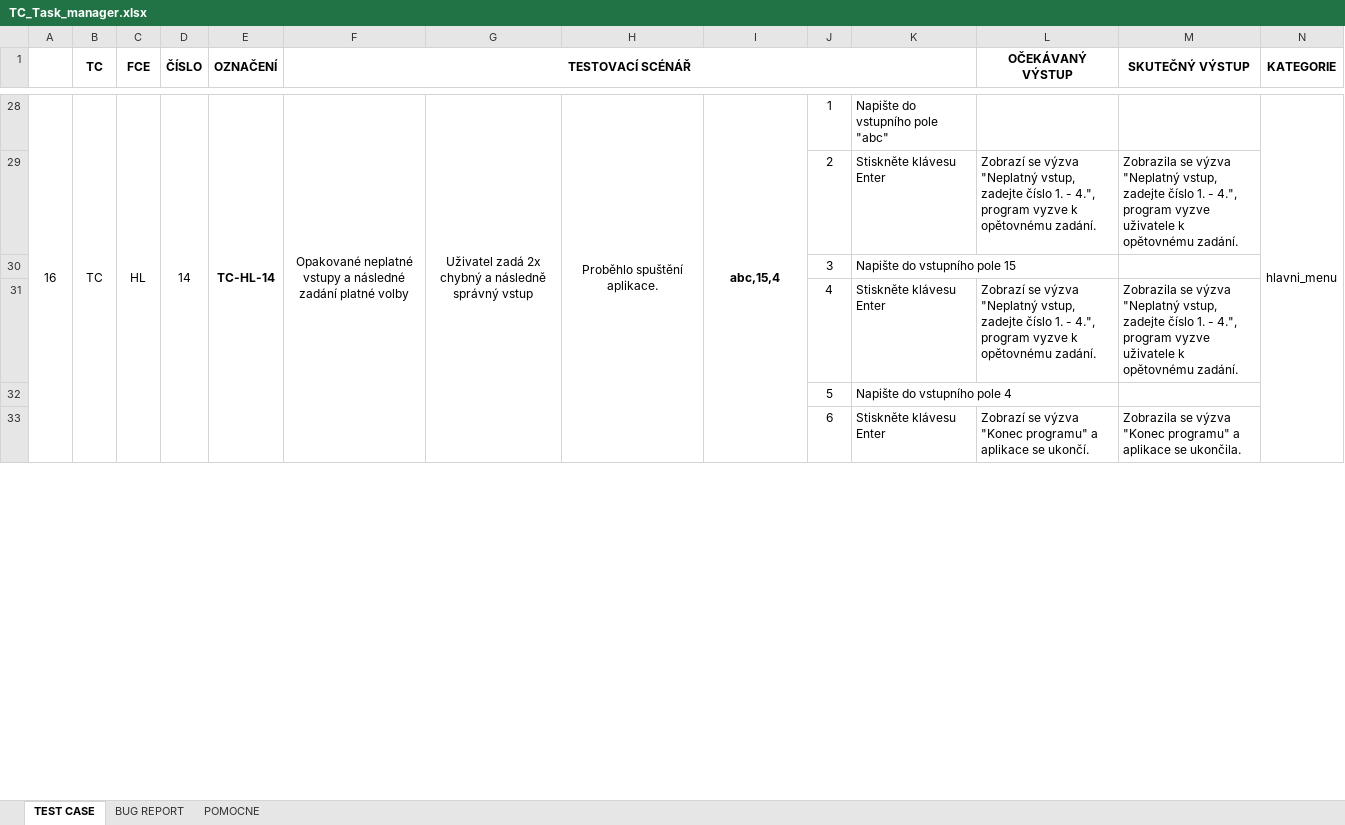
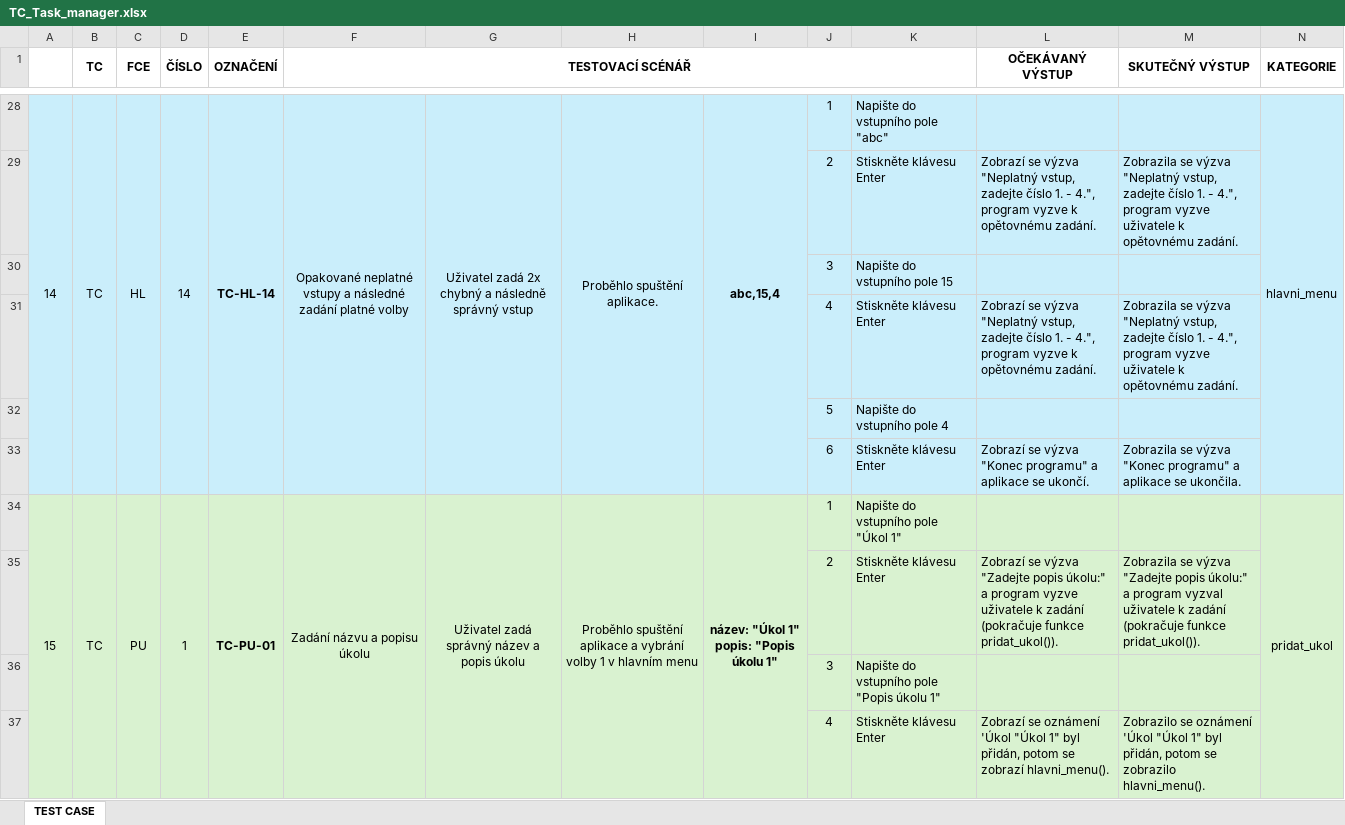
Before and after one commit to SilvieFranova/TE_project01_Task_manager, an Excel workbook: TC_Task_manager.xlsx, sheet TEST CASE, drawn as a sheet; only a part is shown, gaps mark what is left out; values as stored, in another font and other column widths than the file's, no borders; rows hold the shown columns only; ↵ is a line break in a cell; the diff covers the shown part only; the diff names each change by its address in the sheet, - before the commit and + after, or states it on an @@ line.

```diff
--- a/TC_Task_manager.xlsx (sheet TEST CASE)
+++ b/TC_Task_manager.xlsx (sheet TEST CASE)
-sheet tab: BUG REPORT
-sheet tab: POMOCNE
+A1:A3 merged
-A28:N33 fill: none
+A28:N33 fill: #CAEEFB
-A28: 16
+A28: 14
+row 34: 15 | TC | PU | 1 | TC-PU-01 | Zadání názvu a popisu úkolu | Uživatel zadá správný název a popis úkolu | Proběhlo spuštění aplikace a vybrání volby 1 v hlavním menu | název: "Úkol 1" ↵ popis: "Popis úkolu 1" | 1 | Napište do vstupního pole "Úkol 1" |  |  | pridat_ukol
+row 35:  |  |  |  |  |  |  |  |  | 2 | Stiskněte klávesu Enter | Zobrazí se výzva "Zadejte popis úkolu:" a program vyzve uživatele k zadání (pokračuje funkce pridat_ukol()). | Zobrazila se výzva "Zadejte popis úkolu:" a program vyzval uživatele k zadání (pokračuje funkce pridat_ukol()).
+row 36:  |  |  |  |  |  |  |  |  | 3 | Napište do vstupního pole "Popis úkolu 1"
+row 37:  |  |  |  |  |  |  |  |  | 4 | Stiskněte klávesu Enter | Zobrazí se oznámení 'Úkol "Úkol 1" byl přidán, potom se zobrazí hlavni_menu(). | Zobrazilo se oznámení 'Úkol "Úkol 1" byl přidán, potom se zobrazilo hlavni_menu().
```
Also changed, not shown: 123 added rows, 22 edited cells, cell formats and merged cells elsewhere in this sheet, 2 other files.
